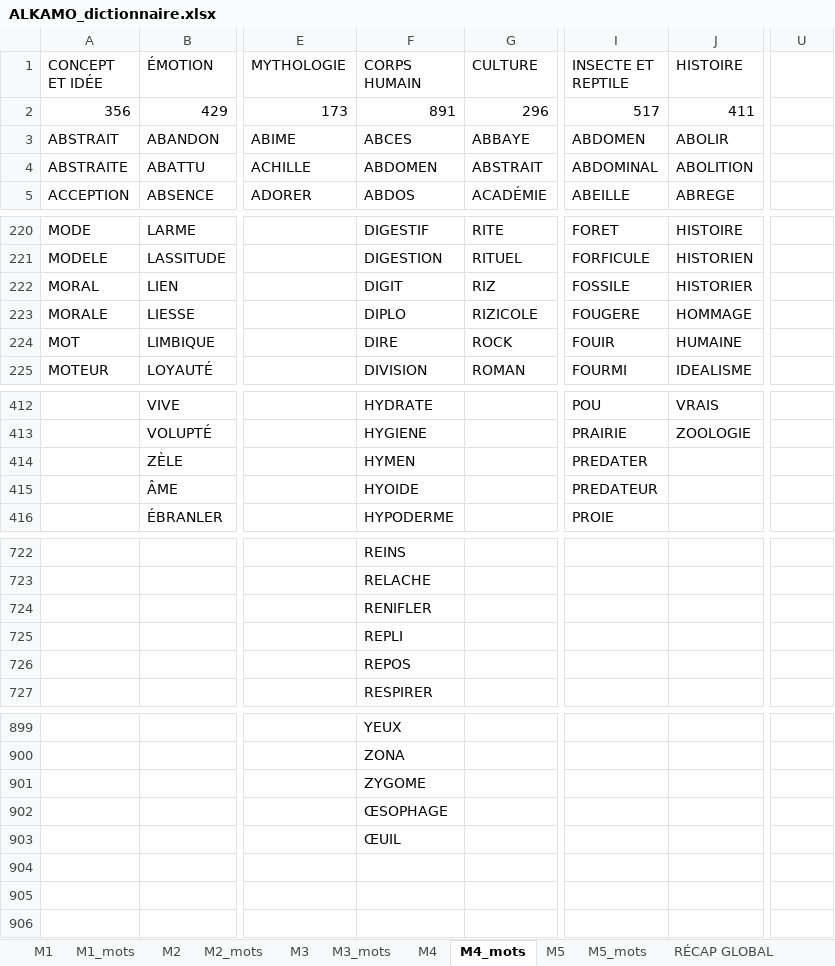
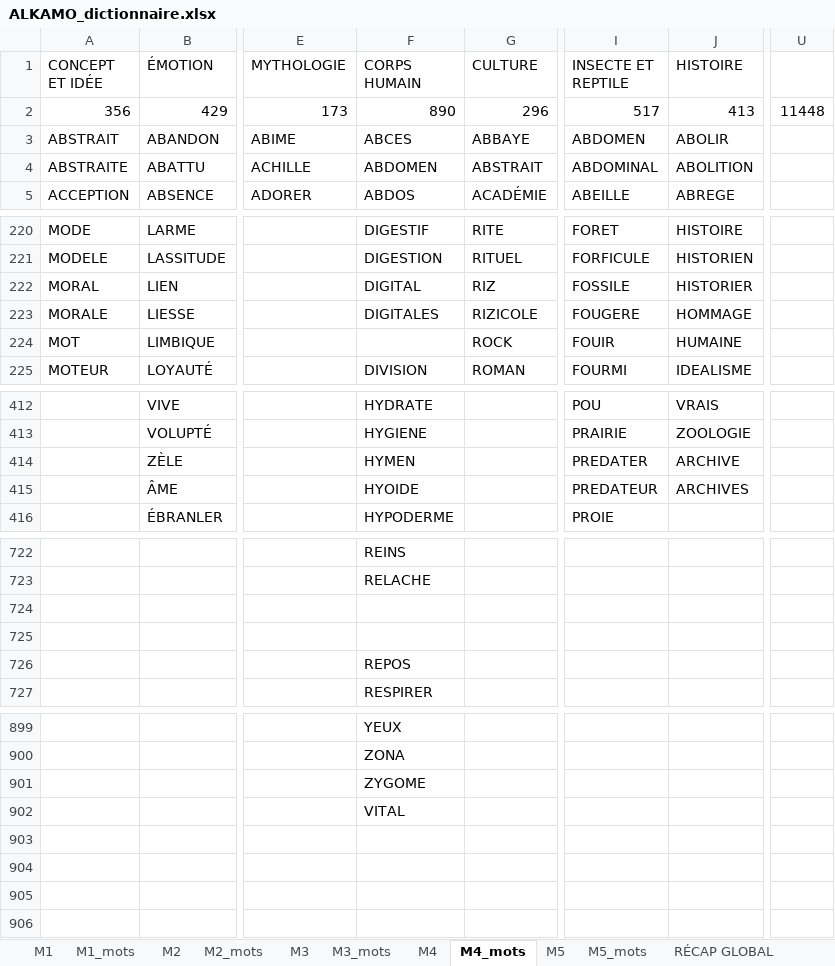
Before and after one commit to beldjehemalkma-bit/ALKAMO, an Excel workbook: ALKAMO_dictionnaire.xlsx, sheet M4_mots, drawn as a sheet; only a part is shown, gaps mark what is left out; values as stored, in another font and other column widths than the file's, no cell formats; conditional formats not drawn; the diff covers the shown part only; the diff names each change by its address in the sheet, - before the commit and + after, or states it on an @@ line.

```diff
--- a/ALKAMO_dictionnaire.xlsx (sheet M4_mots)
+++ b/ALKAMO_dictionnaire.xlsx (sheet M4_mots)
-F2 (CORPS HUMAIN): 891
+F2 (CORPS HUMAIN): 890
-J2 (HISTOIRE): 411
+J2 (HISTOIRE): 413
-U2: (empty)
+U2: 11448
-F222 (CORPS HUMAIN): DIGIT
+F222 (CORPS HUMAIN): DIGITAL
-F223 (CORPS HUMAIN): DIPLO
+F223 (CORPS HUMAIN): DIGITALES
-F224 (CORPS HUMAIN): DIRE
+F224 (CORPS HUMAIN): (empty)
-J414 (HISTOIRE): (empty)
+J414 (HISTOIRE): ARCHIVE
-J415 (HISTOIRE): (empty)
+J415 (HISTOIRE): ARCHIVES
-F724 (CORPS HUMAIN): RENIFLER
+F724 (CORPS HUMAIN): (empty)
-F725 (CORPS HUMAIN): REPLI
+F725 (CORPS HUMAIN): (empty)
-F902 (CORPS HUMAIN): ŒSOPHAGE
+F902 (CORPS HUMAIN): VITAL
-F903 (CORPS HUMAIN): ŒUIL
+F903 (CORPS HUMAIN): (empty)
```
Also changed, not shown: 5 edited cells elsewhere in this sheet, sheet M2_mots, sheet M1_mots, sheet M3_mots, sheet M5_mots, sheet M1, sheet RÉCAP GLOBAL, 4 more sheets, other sheet tabs, cell formats, 1 other file.
